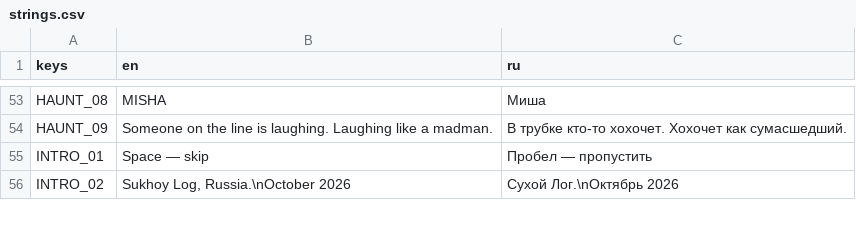
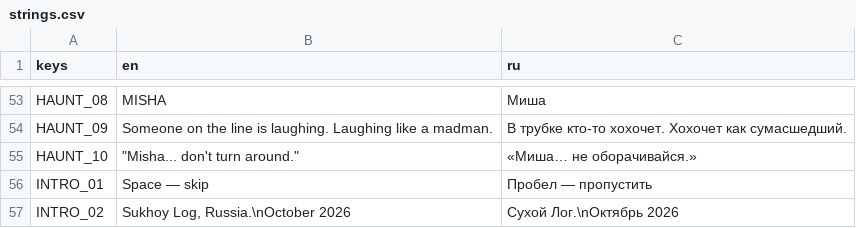
Before and after one commit to Lavarenka/don-t_look_away, a CSV file: lang/strings.csv, drawn as a sheet; only a part is shown, gaps mark what is left out; the diff names each change by its address in the sheet, - before the commit and + after, or states it on an @@ line.

```diff
--- a/lang/strings.csv
+++ b/lang/strings.csv
+row 55: HAUNT_10 | "Misha... don't turn around." | «Миша… не оборачивайся.»
```
Also changed, not shown: 10 other files.
